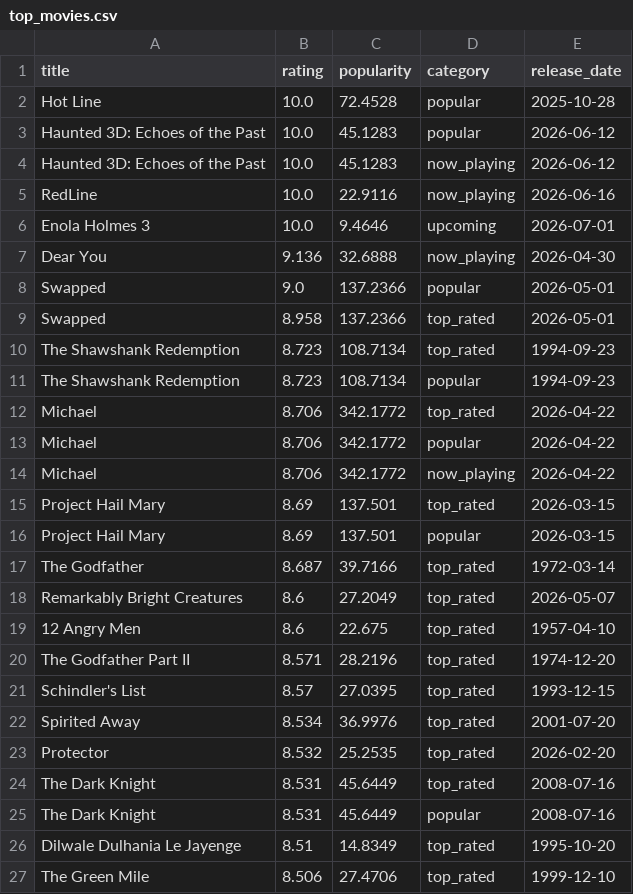
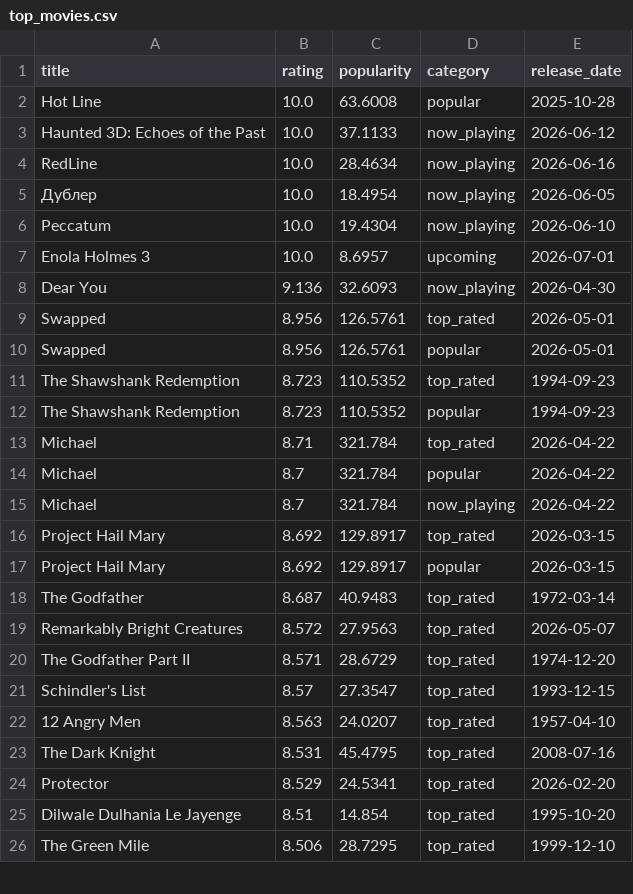
Before and after one commit to KOD-0101/movie-api-automation, a CSV file: top_movies.csv, drawn as a sheet; only a part is shown; the diff covers the shown part only.

```diff
--- a/top_movies.csv
+++ b/top_movies.csv
@@ -1,27 +1,26 @@
 title,rating,popularity,category,release_date
-Hot Line,10.0,72.4528,popular,2025-10-28
-Haunted 3D: Echoes of the Past,10.0,45.1283,popular,2026-06-12
-Haunted 3D: Echoes of the Past,10.0,45.1283,now_playing,2026-06-12
-RedLine,10.0,22.9116,now_playing,2026-06-16
-Enola Holmes 3,10.0,9.4646,upcoming,2026-07-01
-Dear You,9.136,32.6888,now_playing,2026-04-30
-Swapped,9.0,137.2366,popular,2026-05-01
-Swapped,8.958,137.2366,top_rated,2026-05-01
-The Shawshank Redemption,8.723,108.7134,top_rated,1994-09-23
-The Shawshank Redemption,8.723,108.7134,popular,1994-09-23
-Michael,8.706,342.1772,top_rated,2026-04-22
-Michael,8.706,342.1772,popular,2026-04-22
-Michael,8.706,342.1772,now_playing,2026-04-22
-Project Hail Mary,8.69,137.501,top_rated,2026-03-15
-Project Hail Mary,8.69,137.501,popular,2026-03-15
-The Godfather,8.687,39.7166,top_rated,1972-03-14
-Remarkably Bright Creatures,8.6,27.2049,top_rated,2026-05-07
-12 Angry Men,8.6,22.675,top_rated,1957-04-10
-The Godfather Part II,8.571,28.2196,top_rated,1974-12-20
-Schindler's List,8.57,27.0395,top_rated,1993-12-15
-Spirited Away,8.534,36.9976,top_rated,2001-07-20
-Protector,8.532,25.2535,top_rated,2026-02-20
-The Dark Knight,8.531,45.6449,top_rated,2008-07-16
-The Dark Knight,8.531,45.6449,popular,2008-07-16
-Dilwale Dulhania Le Jayenge,8.51,14.8349,top_rated,1995-10-20
-The Green Mile,8.506,27.4706,top_rated,1999-12-10
+Hot Line,10.0,63.6008,popular,2025-10-28
+Haunted 3D: Echoes of the Past,10.0,37.1133,now_playing,2026-06-12
+RedLine,10.0,28.4634,now_playing,2026-06-16
+Дублер,10.0,18.4954,now_playing,2026-06-05
+Peccatum,10.0,19.4304,now_playing,2026-06-10
+Enola Holmes 3,10.0,8.6957,upcoming,2026-07-01
+Dear You,9.136,32.6093,now_playing,2026-04-30
+Swapped,8.956,126.5761,top_rated,2026-05-01
+Swapped,8.956,126.5761,popular,2026-05-01
+The Shawshank Redemption,8.723,110.5352,top_rated,1994-09-23
+The Shawshank Redemption,8.723,110.5352,popular,1994-09-23
+Michael,8.71,321.784,top_rated,2026-04-22
+Michael,8.7,321.784,popular,2026-04-22
+Michael,8.7,321.784,now_playing,2026-04-22
+Project Hail Mary,8.692,129.8917,top_rated,2026-03-15
+Project Hail Mary,8.692,129.8917,popular,2026-03-15
+The Godfather,8.687,40.9483,top_rated,1972-03-14
+Remarkably Bright Creatures,8.572,27.9563,top_rated,2026-05-07
+The Godfather Part II,8.571,28.6729,top_rated,1974-12-20
+Schindler's List,8.57,27.3547,top_rated,1993-12-15
+12 Angry Men,8.563,24.0207,top_rated,1957-04-10
+The Dark Knight,8.531,45.4795,top_rated,2008-07-16
+Protector,8.529,24.5341,top_rated,2026-02-20
+Dilwale Dulhania Le Jayenge,8.51,14.854,top_rated,1995-10-20
+The Green Mile,8.506,28.7295,top_rated,1999-12-10
```
Also changed, not shown: 3 added rows, 2 removed rows and 23 edited cells elsewhere in this file, 1 other file.
